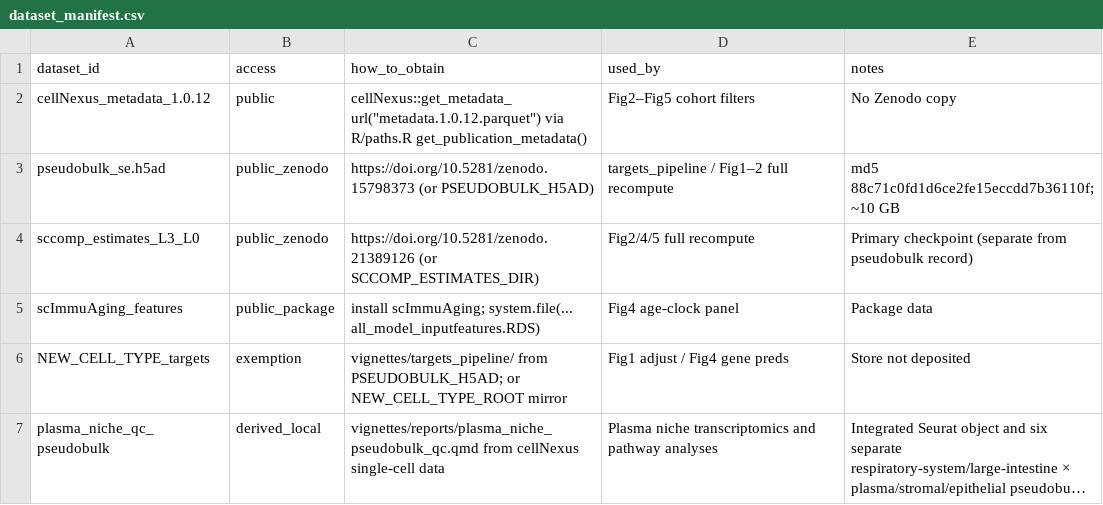
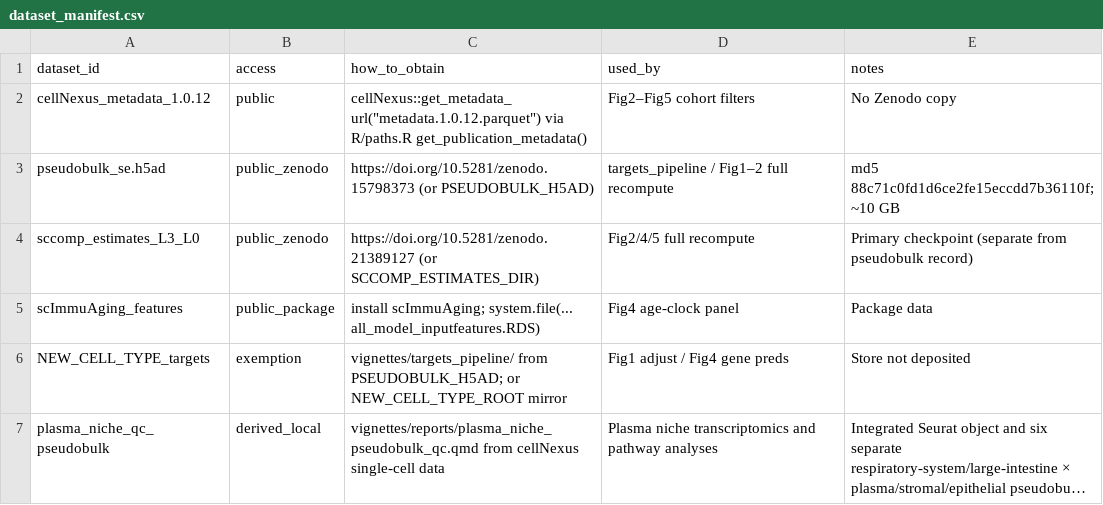
Before and after one commit to MangiolaLaboratory/immuneBodyMap, a CSV file: vignettes/manifests/dataset_manifest.csv, drawn as a sheet; long unchanged cells end in ….

```diff
--- a/vignettes/manifests/dataset_manifest.csv
+++ b/vignettes/manifests/dataset_manifest.csv
@@ -3,3 +3,3 @@ cellNexus_metadata_1.0.12,public,cellNexus::get_metadata_url("metadata.1.0.12.pa
 pseudobulk_se.h5ad,public_zenodo,https://doi.org/10.5281/zenodo.15798373 (or PSEUDOBULK_H5AD),targets_pipeline / Fig1–2 full recompute,md5 88c71c0fd1d6ce2fe15eccdd7b36110f; ~10 GB
-sccomp_estimates_L3_L0,public_zenodo,https://doi.org/10.5281/zenodo.21389126 (or SCCOMP_ESTIMATES_DIR),Fig2/4/5 full recompute,Primary checkpoint (separate from pseudobulk record)
+sccomp_estimates_L3_L0,public_zenodo,https://doi.org/10.5281/zenodo.21389127 (or SCCOMP_ESTIMATES_DIR),Fig2/4/5 full recompute,Primary checkpoint (separate from pseudobulk record)
 scImmuAging_features,public_package,install scImmuAging; system.file(... all_model_inputfeatures.RDS),Fig4 age-clock panel,Package data
```
Also changed, not shown: vignettes/manifests/external_large_files.csv, vignettes/manifests/figure_data_map.csv, 56 other files.
